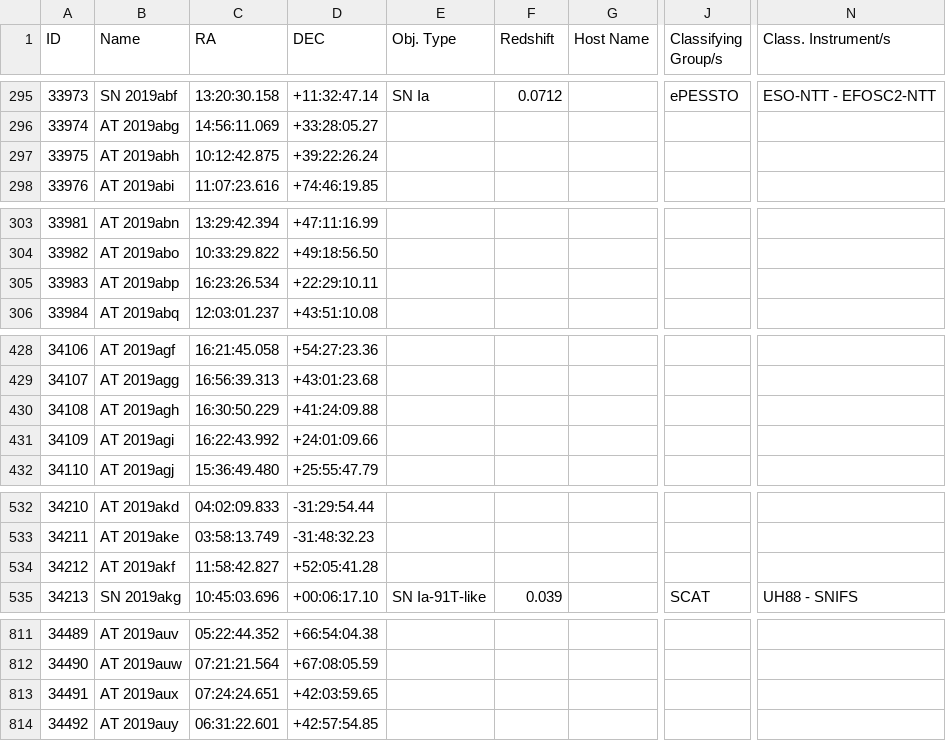
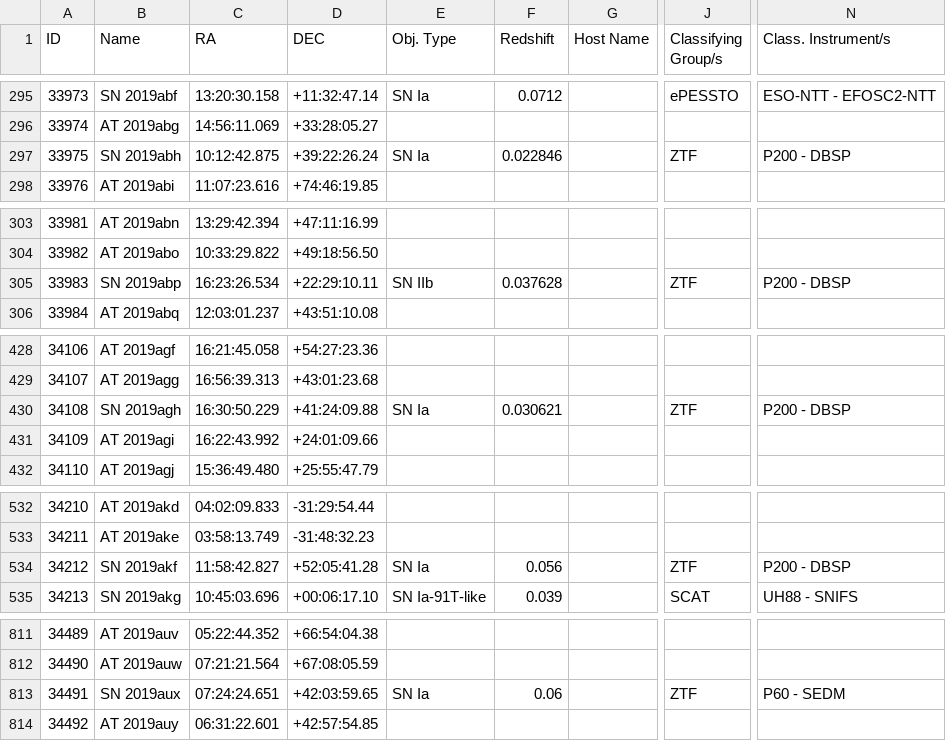
Before and after one commit to astrocatalogs/kne-external, a CSV file: TNS/page-30.csv, drawn as a sheet; only a part is shown, gaps mark what is left out; the diff covers the shown part only; the diff names each change by its address in the sheet, - before the commit and + after, or states it on an @@ line.

```diff
--- a/TNS/page-30.csv
+++ b/TNS/page-30.csv
-B297 (Name): AT 2019abh
+B297 (Name): SN 2019abh
-E297 (Obj. Type): (empty)
+E297 (Obj. Type): SN Ia
-F297 (Redshift): (empty)
+F297 (Redshift): 0.022846
-J297 (Classifying Group/s): (empty)
+J297 (Classifying Group/s): ZTF
-N297 (Class. Instrument/s): (empty)
+N297 (Class. Instrument/s): P200 - DBSP
-B305 (Name): AT 2019abp
+B305 (Name): SN 2019abp
-E305 (Obj. Type): (empty)
+E305 (Obj. Type): SN IIb
-F305 (Redshift): (empty)
+F305 (Redshift): 0.037628
-J305 (Classifying Group/s): (empty)
+J305 (Classifying Group/s): ZTF
-N305 (Class. Instrument/s): (empty)
+N305 (Class. Instrument/s): P200 - DBSP
-B430 (Name): AT 2019agh
+B430 (Name): SN 2019agh
-E430 (Obj. Type): (empty)
+E430 (Obj. Type): SN Ia
-F430 (Redshift): (empty)
+F430 (Redshift): 0.030621
-J430 (Classifying Group/s): (empty)
+J430 (Classifying Group/s): ZTF
-N430 (Class. Instrument/s): (empty)
+N430 (Class. Instrument/s): P200 - DBSP
-B534 (Name): AT 2019akf
+B534 (Name): SN 2019akf
-E534 (Obj. Type): (empty)
+E534 (Obj. Type): SN Ia
-F534 (Redshift): (empty)
+F534 (Redshift): 0.056
-J534 (Classifying Group/s): (empty)
+J534 (Classifying Group/s): ZTF
-N534 (Class. Instrument/s): (empty)
+N534 (Class. Instrument/s): P200 - DBSP
-B813 (Name): AT 2019aux
+B813 (Name): SN 2019aux
-E813 (Obj. Type): (empty)
+E813 (Obj. Type): SN Ia
-F813 (Redshift): (empty)
+F813 (Redshift): 0.06
-J813 (Classifying Group/s): (empty)
+J813 (Classifying Group/s): ZTF
-N813 (Class. Instrument/s): (empty)
+N813 (Class. Instrument/s): P60 - SEDM
```
Also changed, not shown: 71 edited cells elsewhere in this file, TNS/index.csv, TNS/page-31.csv, 12 other files.
